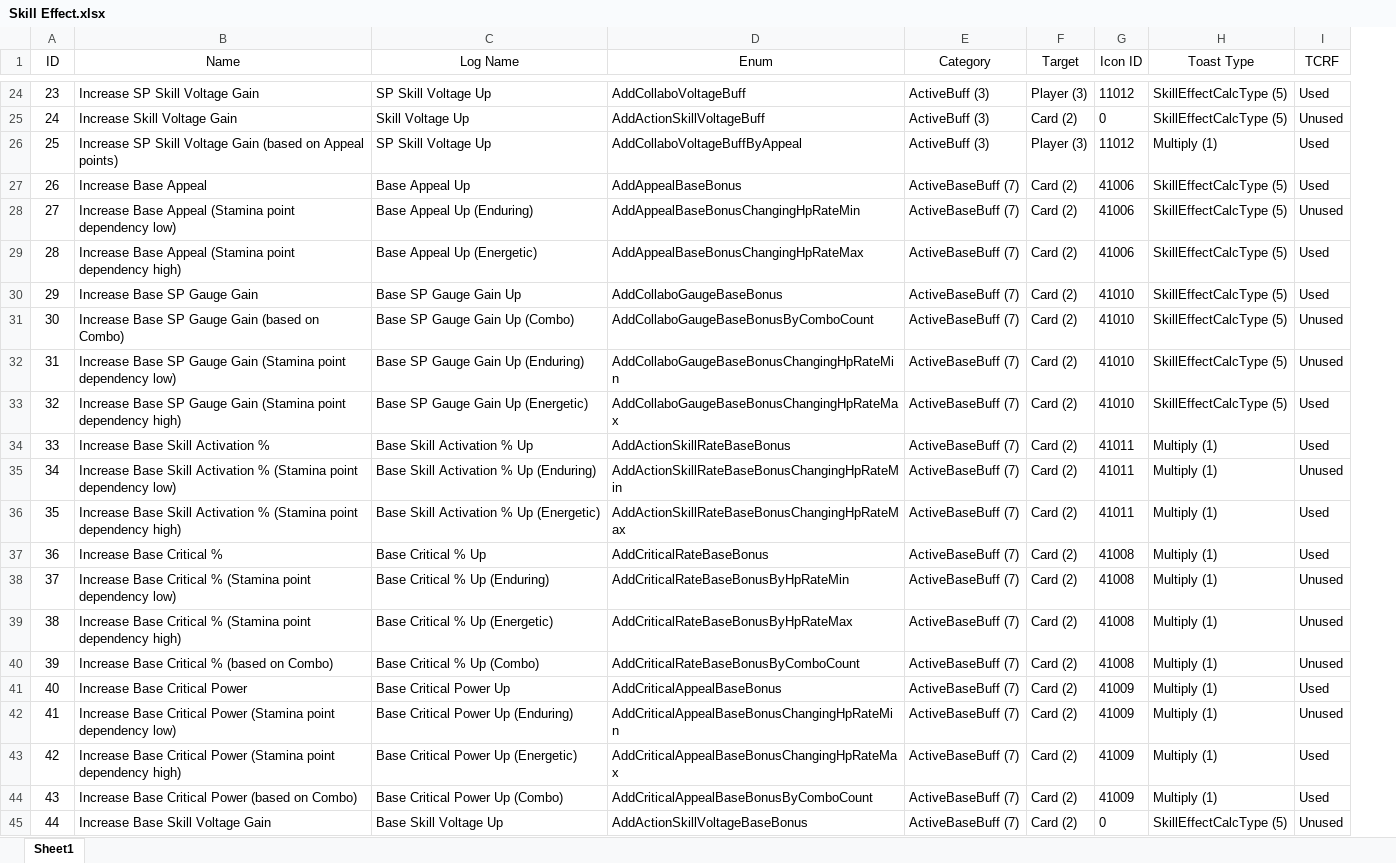
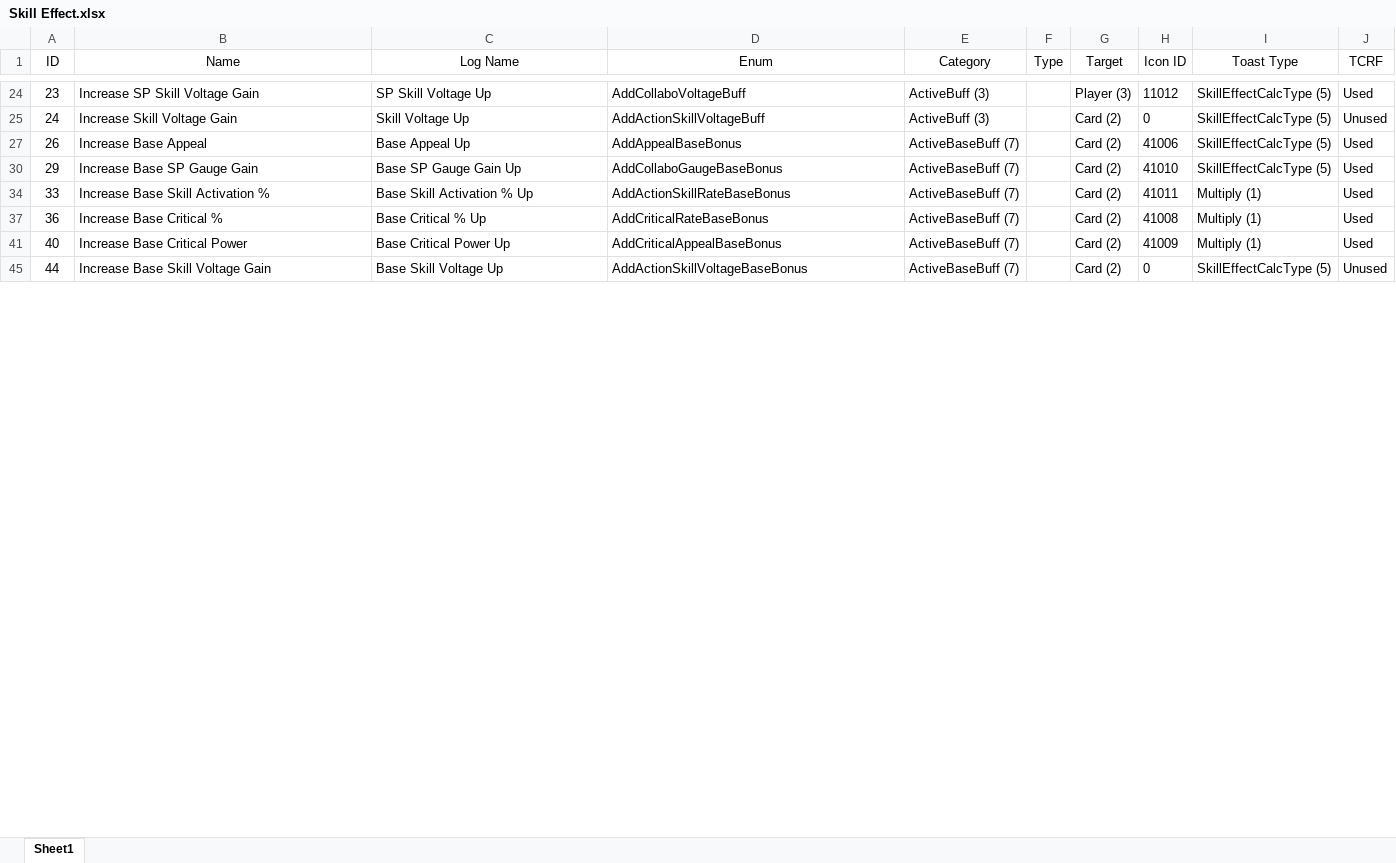
Before and after one commit to tagundo/elichika, an Excel workbook: sdk/Skill Effect.xlsx, sheet Sheet1, drawn as a sheet; only a part is shown, gaps mark what is left out; values as stored, in another font and other column widths than the file's, no borders; removed rows and columns are numbered as before the commit, all else as after; the diff covers the shown part only; the diff names each change by its address in the sheet, - before the commit and + after, or states it on an @@ line.

Commit message:
updated table & filtered by default card

```diff
--- a/sdk/Skill Effect.xlsx (sheet Sheet1)
+++ b/sdk/Skill Effect.xlsx (sheet Sheet1)
+column F (Type), empty
-row 26: 25 | Increase SP Skill Voltage Gain (based on Appeal points) | SP Skill Voltage Up | AddCollaboVoltageBuffByAppeal | ActiveBuff (3) | Player (3) | 11012 | Multiply (1) | Used
-row 28: 27 | Increase Base Appeal (Stamina point dependency low) | Base Appeal Up (Enduring) | AddAppealBaseBonusChangingHpRateMin | ActiveBaseBuff (7) | Card (2) | 41006 | SkillEffectCalcType (5) | Unused
-row 29: 28 | Increase Base Appeal (Stamina point dependency high) | Base Appeal Up (Energetic) | AddAppealBaseBonusChangingHpRateMax | ActiveBaseBuff (7) | Card (2) | 41006 | SkillEffectCalcType (5) | Used
-row 31: 30 | Increase Base SP Gauge Gain (based on Combo) | Base SP Gauge Gain Up (Combo) | AddCollaboGaugeBaseBonusByComboCount | ActiveBaseBuff (7) | Card (2) | 41010 | SkillEffectCalcType (5) | Unused
-row 32: 31 | Increase Base SP Gauge Gain (Stamina point dependency low) | Base SP Gauge Gain Up (Enduring) | AddCollaboGaugeBaseBonusChangingHpRateMin | ActiveBaseBuff (7) | Card (2) | 41010 | SkillEffectCalcType (5) | Unused
-row 33: 32 | Increase Base SP Gauge Gain (Stamina point dependency high) | Base SP Gauge Gain Up (Energetic) | AddCollaboGaugeBaseBonusChangingHpRateMax | ActiveBaseBuff (7) | Card (2) | 41010 | SkillEffectCalcType (5) | Used
-row 35: 34 | Increase Base Skill Activation % (Stamina point dependency low) | Base Skill Activation % Up (Enduring) | AddActionSkillRateBaseBonusChangingHpRateMin | ActiveBaseBuff (7) | Card (2) | 41011 | Multiply (1) | Unused
-row 36: 35 | Increase Base Skill Activation % (Stamina point dependency high) | Base Skill Activation % Up (Energetic) | AddActionSkillRateBaseBonusChangingHpRateMax | ActiveBaseBuff (7) | Card (2) | 41011 | Multiply (1) | Used
-row 38: 37 | Increase Base Critical % (Stamina point dependency low) | Base Critical % Up (Enduring) | AddCriticalRateBaseBonusByHpRateMin | ActiveBaseBuff (7) | Card (2) | 41008 | Multiply (1) | Unused
-row 39: 38 | Increase Base Critical % (Stamina point dependency high) | Base Critical % Up (Energetic) | AddCriticalRateBaseBonusByHpRateMax | ActiveBaseBuff (7) | Card (2) | 41008 | Multiply (1) | Unused
-row 40: 39 | Increase Base Critical % (based on Combo) | Base Critical % Up (Combo) | AddCriticalRateBaseBonusByComboCount | ActiveBaseBuff (7) | Card (2) | 41008 | Multiply (1) | Unused
-row 42: 41 | Increase Base Critical Power (Stamina point dependency low) | Base Critical Power Up (Enduring) | AddCriticalAppealBaseBonusChangingHpRateMin | ActiveBaseBuff (7) | Card (2) | 41009 | Multiply (1) | Unused
-row 43: 42 | Increase Base Critical Power (Stamina point dependency high) | Base Critical Power Up (Energetic) | AddCriticalAppealBaseBonusChangingHpRateMax | ActiveBaseBuff (7) | Card (2) | 41009 | Multiply (1) | Used
-row 44: 43 | Increase Base Critical Power (based on Combo) | Base Critical Power Up (Combo) | AddCriticalAppealBaseBonusByComboCount | ActiveBaseBuff (7) | Card (2) | 41009 | Multiply (1) | Used
```
Also changed, not shown: 92 removed rows and 107 hidden or unhidden rows elsewhere in this sheet, hidden cells.
